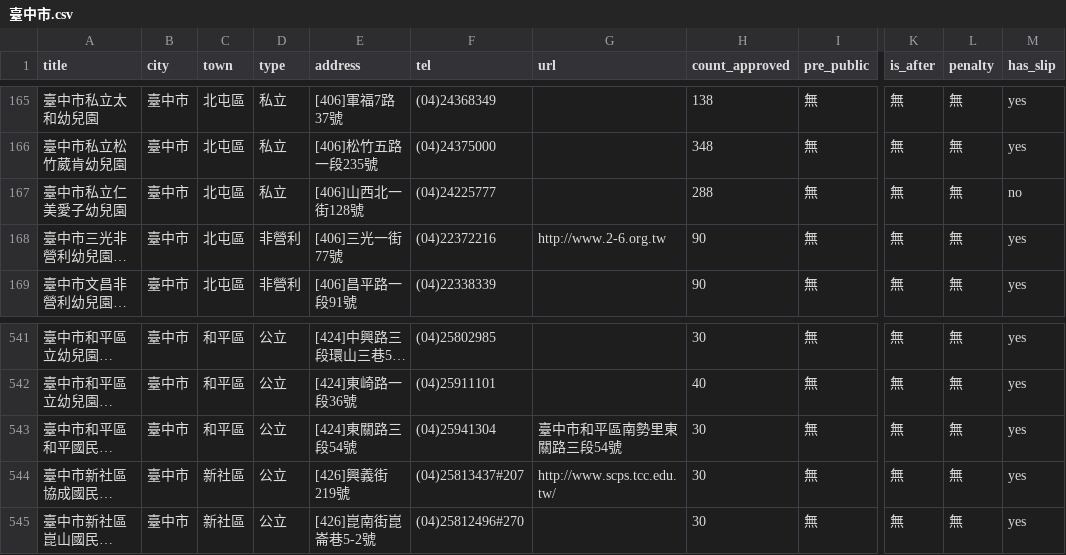
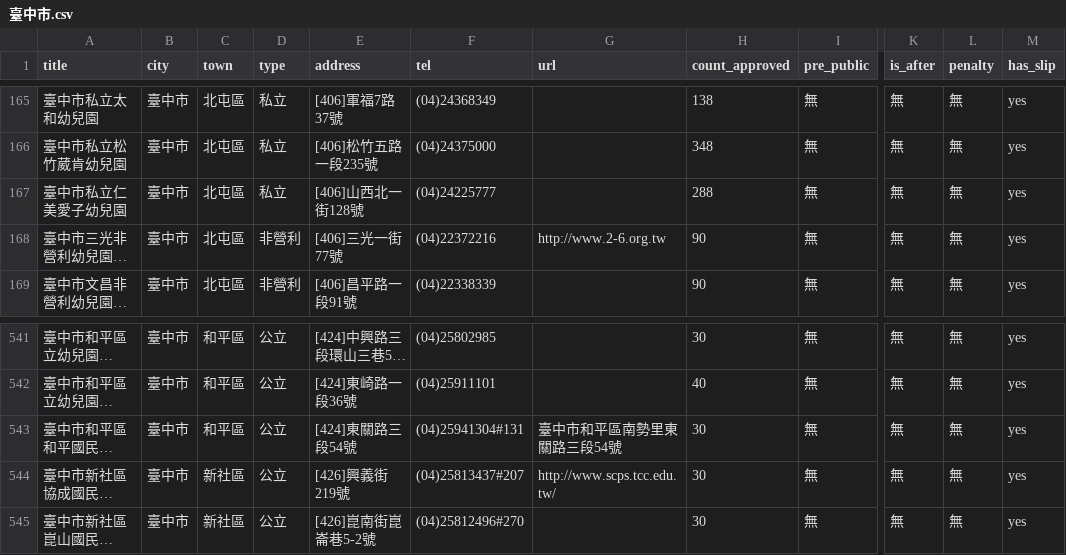
Before and after one commit to kiang/ap.ece.moe.edu.tw, a CSV file: data/臺中市.csv, drawn as a sheet; only a part is shown, gaps mark what is left out; long unchanged cells end in …; the diff names each change by its address in the sheet, - before the commit and + after, or states it on an @@ line.

```diff
--- a/data/臺中市.csv
+++ b/data/臺中市.csv
-M167 (has_slip): no
+M167 (has_slip): yes
-F543 (tel): (04)25941304
+F543 (tel): (04)25941304#131
```
Also changed, not shown: data/新北市.csv, data/高雄市.csv.
